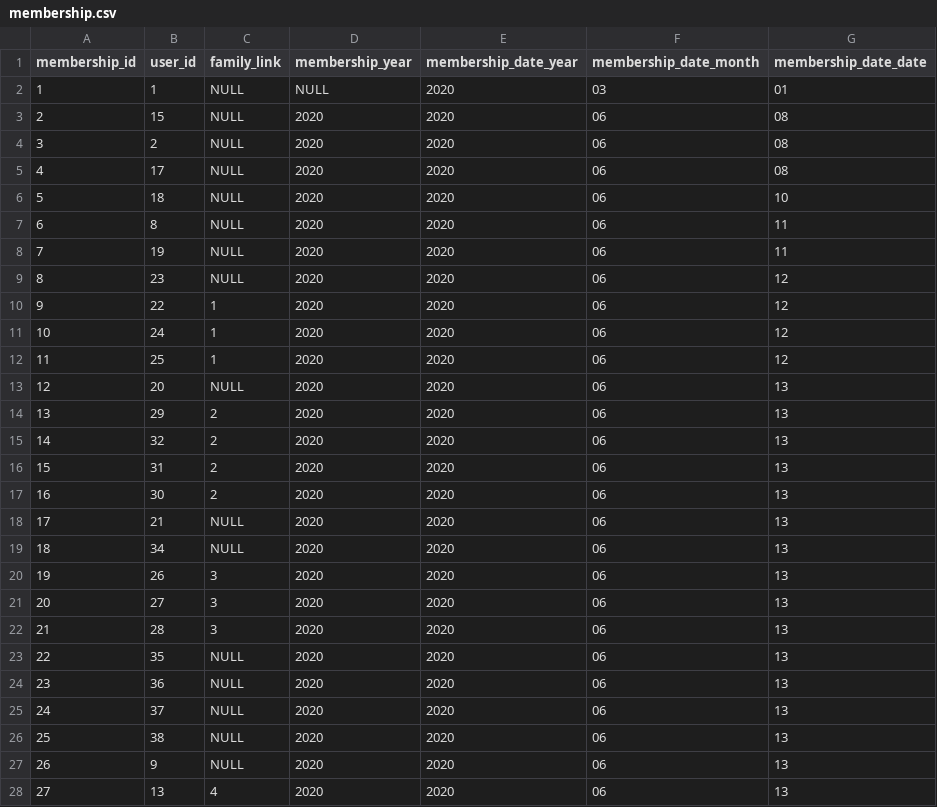
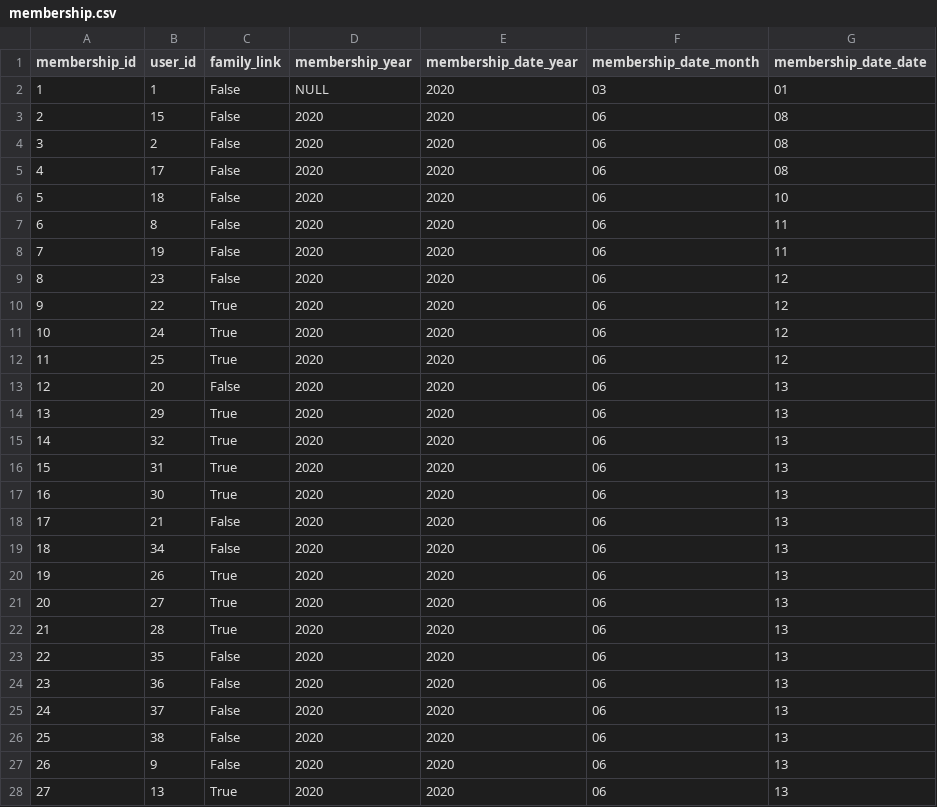
Before and after one commit to cillfog1/SailingThroughData, a CSV file: database/processed/membership.csv, drawn as a sheet; only a part is shown; the diff covers the shown part only.

Commit message:
Added processing to convert family_link in membership.csv to a boolean

```diff
--- a/database/processed/membership.csv
+++ b/database/processed/membership.csv
@@ -1,28 +1,28 @@
 membership_id,user_id,family_link,membership_year,membership_date_year,membership_date_month,membership_date_date
-1,1,NULL,NULL,2020,03,01
-2,15,NULL,2020,2020,06,08
-3,2,NULL,2020,2020,06,08
-4,17,NULL,2020,2020,06,08
-5,18,NULL,2020,2020,06,10
-6,8,NULL,2020,2020,06,11
-7,19,NULL,2020,2020,06,11
-8,23,NULL,2020,2020,06,12
-9,22,1,2020,2020,06,12
-10,24,1,2020,2020,06,12
-11,25,1,2020,2020,06,12
-12,20,NULL,2020,2020,06,13
-13,29,2,2020,2020,06,13
-14,32,2,2020,2020,06,13
-15,31,2,2020,2020,06,13
-16,30,2,2020,2020,06,13
-17,21,NULL,2020,2020,06,13
-18,34,NULL,2020,2020,06,13
-19,26,3,2020,2020,06,13
-20,27,3,2020,2020,06,13
-21,28,3,2020,2020,06,13
-22,35,NULL,2020,2020,06,13
-23,36,NULL,2020,2020,06,13
-24,37,NULL,2020,2020,06,13
-25,38,NULL,2020,2020,06,13
-26,9,NULL,2020,2020,06,13
-27,13,4,2020,2020,06,13
+1,1,False,NULL,2020,03,01
+2,15,False,2020,2020,06,08
+3,2,False,2020,2020,06,08
+4,17,False,2020,2020,06,08
+5,18,False,2020,2020,06,10
+6,8,False,2020,2020,06,11
+7,19,False,2020,2020,06,11
+8,23,False,2020,2020,06,12
+9,22,True,2020,2020,06,12
+10,24,True,2020,2020,06,12
+11,25,True,2020,2020,06,12
+12,20,False,2020,2020,06,13
+13,29,True,2020,2020,06,13
+14,32,True,2020,2020,06,13
+15,31,True,2020,2020,06,13
+16,30,True,2020,2020,06,13
+17,21,False,2020,2020,06,13
+18,34,False,2020,2020,06,13
+19,26,True,2020,2020,06,13
+20,27,True,2020,2020,06,13
+21,28,True,2020,2020,06,13
+22,35,False,2020,2020,06,13
+23,36,False,2020,2020,06,13
+24,37,False,2020,2020,06,13
+25,38,False,2020,2020,06,13
+26,9,False,2020,2020,06,13
+27,13,True,2020,2020,06,13
```
Also changed, not shown: 90 edited cells elsewhere in this file, 1 other file.
